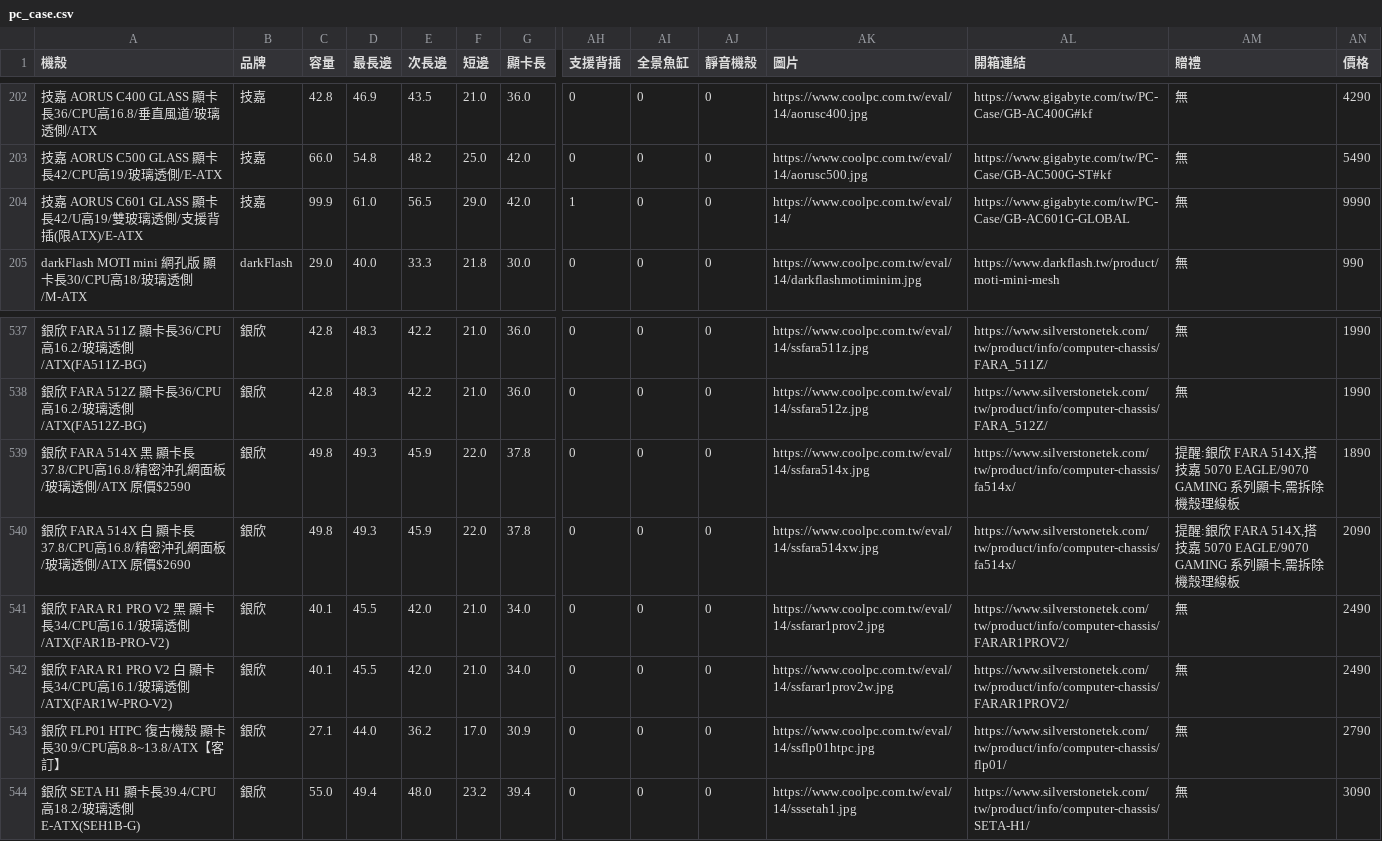
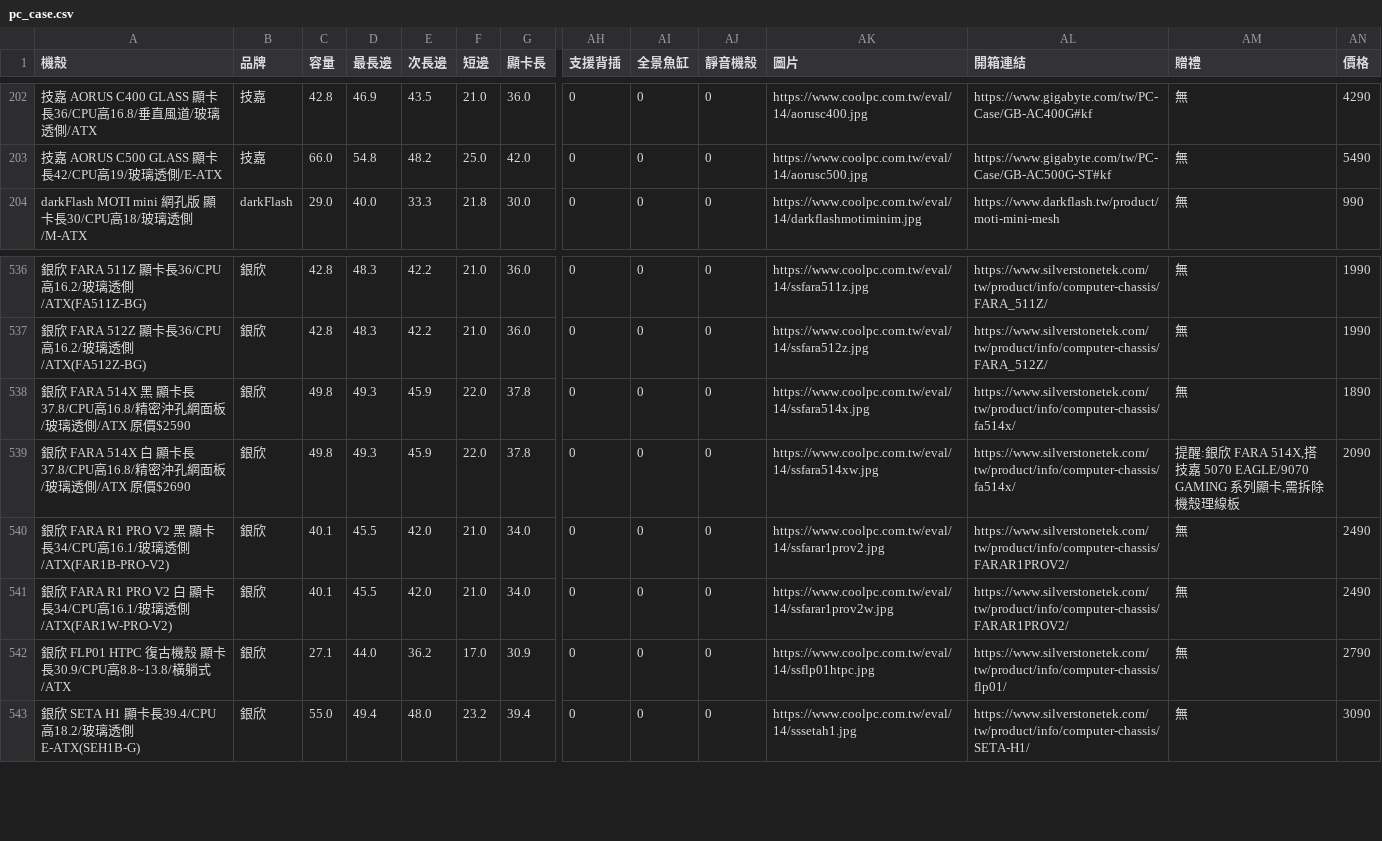
Before and after one commit to douobb/pc_case_data, a CSV file: pc_case.csv, drawn as a sheet; only a part is shown, gaps mark what is left out; removed rows and columns are numbered as before the commit, all else as after; rows hold the shown columns only; the diff names each change by its address in the sheet, - before the commit and + after, or states it on an @@ line.

```diff
--- a/pc_case.csv
+++ b/pc_case.csv
-row 204: 技嘉 AORUS C601 GLASS 顯卡長42/U高19/雙玻璃透側/支援背插(限ATX)/E-ATX | 技嘉 | 99.9 | 61.0 | 56.5 | 29.0 | 42.0 | 1 | 0 | 0 | https://www.coolpc.com.tw/eval/14/ | https://www.gigabyte.com/tw/PC-Case/GB-AC601G-GLOBAL | 無 | 9990
-AM538 (贈禮): 提醒:銀欣 FARA 514X,搭技嘉 5070 EAGLE/9070 GAMING 系列顯卡,需拆除機殼理線板
+AM538 (贈禮): 無
-A542 (機殼): …卡長30.9/CPU高8.8~13.8/ATX【客訂】
+A542 (機殼): …卡長30.9/CPU高8.8~13.8/橫躺式/ATX
```
Also changed, not shown: 1 other file.
